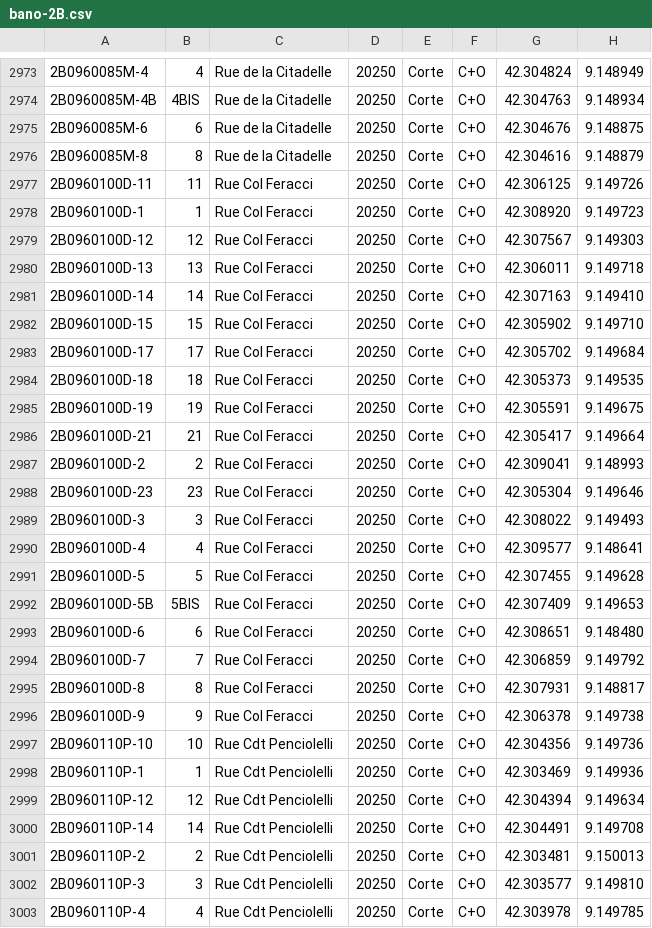
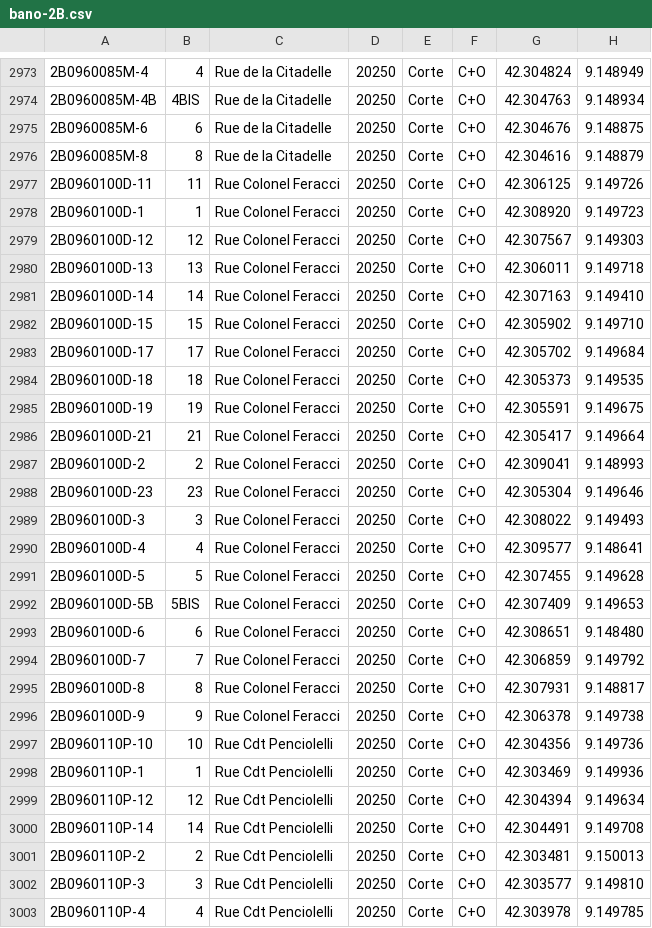
Before and after one commit to osm-fr/bano-data, a CSV file: bano-2B.csv, drawn as a sheet; only a part is shown, gaps mark what is left out.

```diff
--- a/bano-2B.csv
+++ b/bano-2B.csv
@@ -2976,22 +2976,22 @@
 2B0960085M-8,8,Rue de la Citadelle,20250,Corte,C+O,42.304616,9.148879
-2B0960100D-11,11,Rue Col Feracci,20250,Corte,C+O,42.306125,9.149726
-2B0960100D-1,1,Rue Col Feracci,20250,Corte,C+O,42.308920,9.149723
-2B0960100D-12,12,Rue Col Feracci,20250,Corte,C+O,42.307567,9.149303
-2B0960100D-13,13,Rue Col Feracci,20250,Corte,C+O,42.306011,9.149718
-2B0960100D-14,14,Rue Col Feracci,20250,Corte,C+O,42.307163,9.149410
-2B0960100D-15,15,Rue Col Feracci,20250,Corte,C+O,42.305902,9.149710
-2B0960100D-17,17,Rue Col Feracci,20250,Corte,C+O,42.305702,9.149684
-2B0960100D-18,18,Rue Col Feracci,20250,Corte,C+O,42.305373,9.149535
-2B0960100D-19,19,Rue Col Feracci,20250,Corte,C+O,42.305591,9.149675
-2B0960100D-21,21,Rue Col Feracci,20250,Corte,C+O,42.305417,9.149664
-2B0960100D-2,2,Rue Col Feracci,20250,Corte,C+O,42.309041,9.148993
-2B0960100D-23,23,Rue Col Feracci,20250,Corte,C+O,42.305304,9.149646
-2B0960100D-3,3,Rue Col Feracci,20250,Corte,C+O,42.308022,9.149493
-2B0960100D-4,4,Rue Col Feracci,20250,Corte,C+O,42.309577,9.148641
-2B0960100D-5,5,Rue Col Feracci,20250,Corte,C+O,42.307455,9.149628
-2B0960100D-5B,5BIS,Rue Col Feracci,20250,Corte,C+O,42.307409,9.149653
-2B0960100D-6,6,Rue Col Feracci,20250,Corte,C+O,42.308651,9.148480
-2B0960100D-7,7,Rue Col Feracci,20250,Corte,C+O,42.306859,9.149792
-2B0960100D-8,8,Rue Col Feracci,20250,Corte,C+O,42.307931,9.148817
-2B0960100D-9,9,Rue Col Feracci,20250,Corte,C+O,42.306378,9.149738
+2B0960100D-11,11,Rue Colonel Feracci,20250,Corte,C+O,42.306125,9.149726
+2B0960100D-1,1,Rue Colonel Feracci,20250,Corte,C+O,42.308920,9.149723
+2B0960100D-12,12,Rue Colonel Feracci,20250,Corte,C+O,42.307567,9.149303
+2B0960100D-13,13,Rue Colonel Feracci,20250,Corte,C+O,42.306011,9.149718
+2B0960100D-14,14,Rue Colonel Feracci,20250,Corte,C+O,42.307163,9.149410
+2B0960100D-15,15,Rue Colonel Feracci,20250,Corte,C+O,42.305902,9.149710
+2B0960100D-17,17,Rue Colonel Feracci,20250,Corte,C+O,42.305702,9.149684
+2B0960100D-18,18,Rue Colonel Feracci,20250,Corte,C+O,42.305373,9.149535
+2B0960100D-19,19,Rue Colonel Feracci,20250,Corte,C+O,42.305591,9.149675
+2B0960100D-21,21,Rue Colonel Feracci,20250,Corte,C+O,42.305417,9.149664
+2B0960100D-2,2,Rue Colonel Feracci,20250,Corte,C+O,42.309041,9.148993
+2B0960100D-23,23,Rue Colonel Feracci,20250,Corte,C+O,42.305304,9.149646
+2B0960100D-3,3,Rue Colonel Feracci,20250,Corte,C+O,42.308022,9.149493
+2B0960100D-4,4,Rue Colonel Feracci,20250,Corte,C+O,42.309577,9.148641
+2B0960100D-5,5,Rue Colonel Feracci,20250,Corte,C+O,42.307455,9.149628
+2B0960100D-5B,5BIS,Rue Colonel Feracci,20250,Corte,C+O,42.307409,9.149653
+2B0960100D-6,6,Rue Colonel Feracci,20250,Corte,C+O,42.308651,9.148480
+2B0960100D-7,7,Rue Colonel Feracci,20250,Corte,C+O,42.306859,9.149792
+2B0960100D-8,8,Rue Colonel Feracci,20250,Corte,C+O,42.307931,9.148817
+2B0960100D-9,9,Rue Colonel Feracci,20250,Corte,C+O,42.306378,9.149738
 2B0960110P-10,10,Rue Cdt Penciolelli,20250,Corte,C+O,42.304356,9.149736
```
Also changed, not shown: bano-05.csv, 14 other files.
